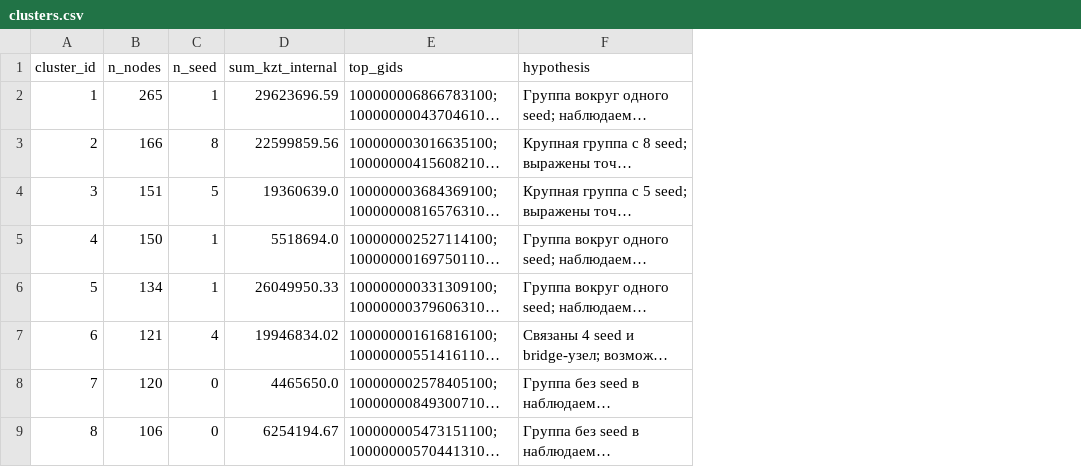
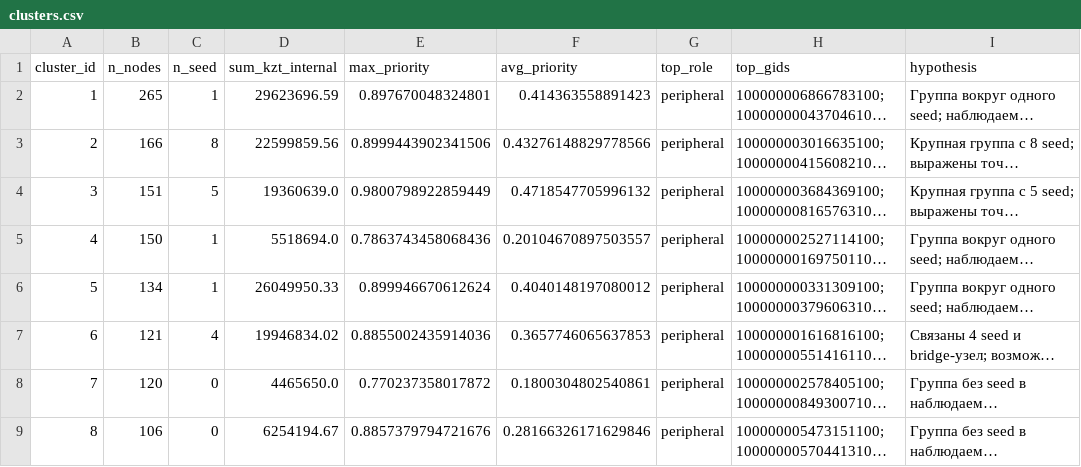
Before and after one commit to BAITC-Hacks/hack-0a855e0e-terra-group-labs, a CSV file: outputs/clusters.csv, drawn as a sheet; only a part is shown; long unchanged cells end in …; the diff names each change by its address in the sheet, - before the commit and + after, or states it on an @@ line.

Commit message:
feat: add AML discovery and cluster analytics API

```diff
--- a/outputs/clusters.csv
+++ b/outputs/clusters.csv
+column E (max_priority), rows 2-9: 0.897670048324801 | 0.8999443902341506 | 0.9800798922859449 | 0.7863743458068436 | 0.899946670612624 | 0.8855002435914036 | 0.770237358017872 | 0.8857379794721676
+column F (avg_priority), rows 2-9: 0.414363558891423 | 0.43276148829778566 | 0.4718547705996132 | 0.20104670897503557 | 0.4040148197080012 | 0.3657746065637853 | 0.1800304802540861 | 0.28166326171629846
+column G (top_role), rows 2-9: all peripheral
```
Also changed, not shown: 6 other files.
